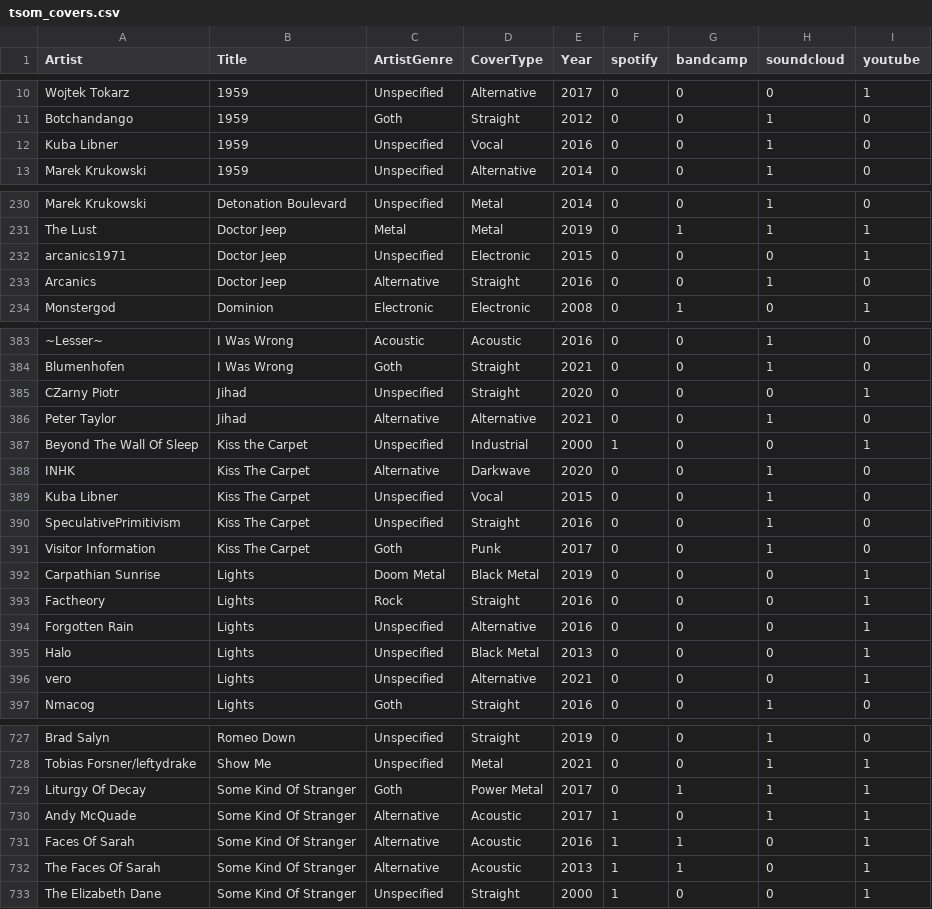
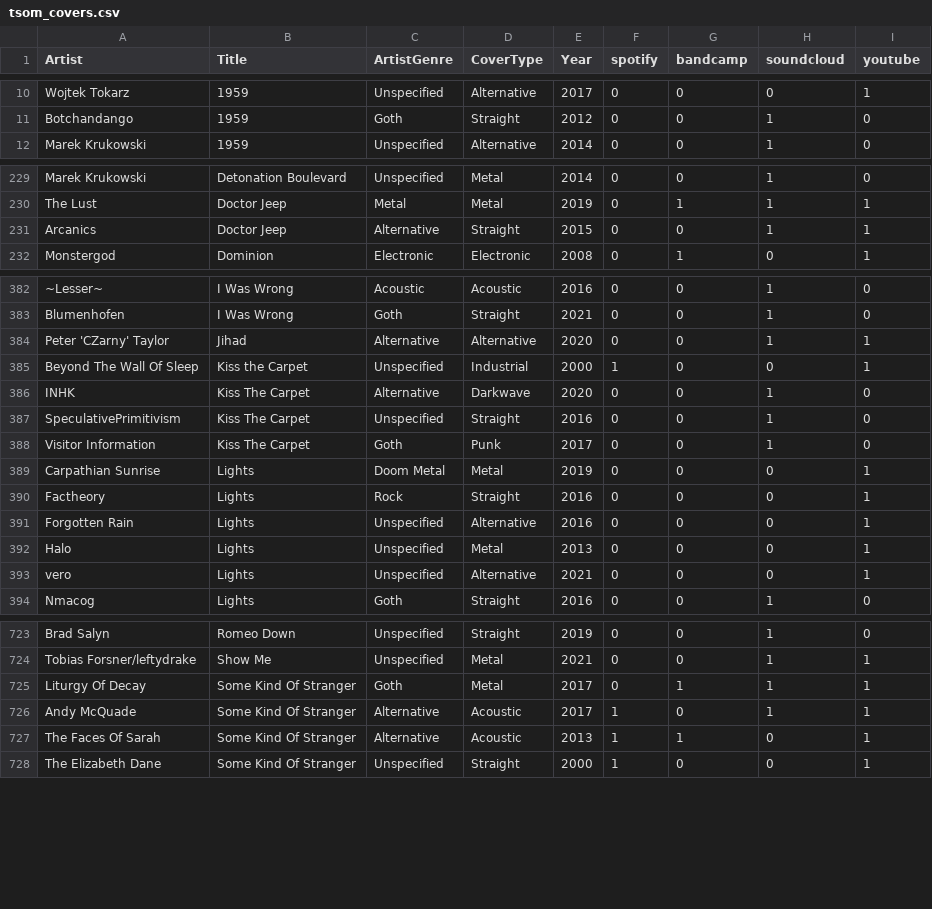
Before and after one commit to alan-mcl/tsom-covers, a CSV file: tsom_covers.csv, drawn as a sheet; only a part is shown, gaps mark what is left out; removed rows and columns are numbered as before the commit, all else as after; the diff covers the shown part only; the diff names each change by its address in the sheet, - before the commit and + after, or states it on an @@ line.

Commit message:
Rolling up metal categories. Removing Kuba. Minor fixes.

```diff
--- a/tsom_covers.csv
+++ b/tsom_covers.csv
-row 12: Kuba Libner | 1959 | Unspecified | Vocal | 2016 | 0 | 0 | 1 | 0
-row 232: arcanics1971 | Doctor Jeep | Unspecified | Electronic | 2015 | 0 | 0 | 0 | 1
-E231 (Year): 2016
+E231 (Year): 2015
-I231 (youtube): 0
+I231 (youtube): 1
-row 385: CZarny Piotr | Jihad | Unspecified | Straight | 2020 | 0 | 0 | 0 | 1
-A384 (Artist): Peter Taylor
+A384 (Artist): Peter 'CZarny' Taylor
-E384 (Year): 2021
+E384 (Year): 2020
-I384 (youtube): 0
+I384 (youtube): 1
-row 389: Kuba Libner | Kiss The Carpet | Unspecified | Vocal | 2015 | 0 | 0 | 1 | 0
-D389 (CoverType): Black Metal
+D389 (CoverType): Metal
-D392 (CoverType): Black Metal
+D392 (CoverType): Metal
-D725 (CoverType): Power Metal
+D725 (CoverType): Metal
-row 731: Faces Of Sarah | Some Kind Of Stranger | Alternative | Acoustic | 2016 | 1 | 1 | 0 | 1
```
Also changed, not shown: 1 added row, 5 removed rows and 15 edited cells elsewhere in this file.
